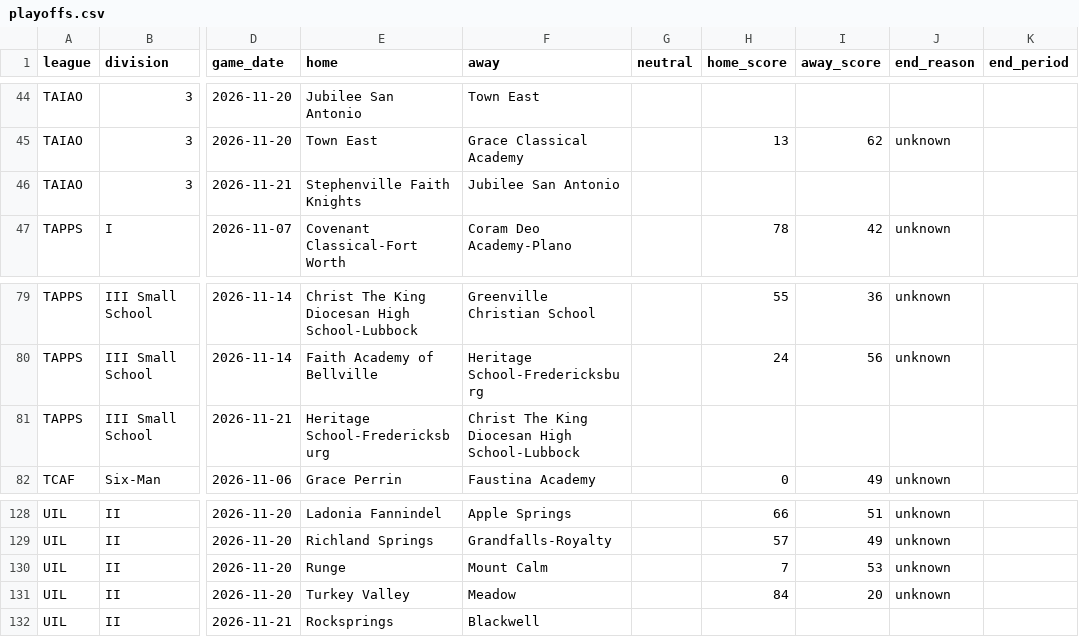
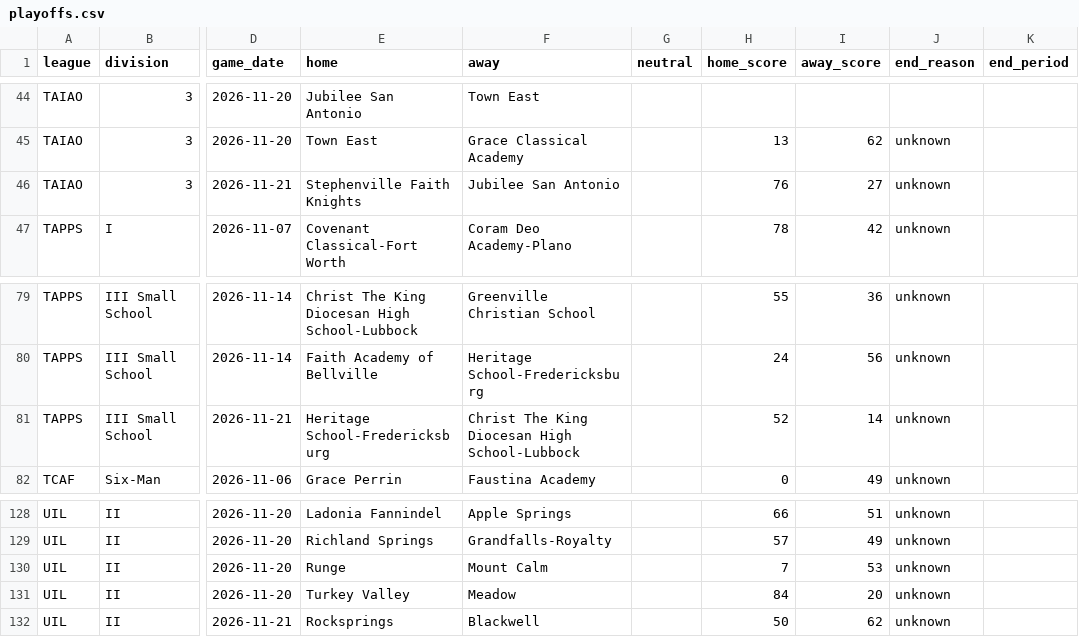
Before and after one commit to txsixman/txsixmanfootball, a CSV file: data/seed/maxpreps-2026/playoffs.csv, drawn as a sheet; only a part is shown, gaps mark what is left out; the diff names each change by its address in the sheet, - before the commit and + after, or states it on an @@ line.

```diff
--- a/data/seed/maxpreps-2026/playoffs.csv
+++ b/data/seed/maxpreps-2026/playoffs.csv
-H46 (home_score): (empty)
+H46 (home_score): 76
-I46 (away_score): (empty)
+I46 (away_score): 27
-J46 (end_reason): (empty)
+J46 (end_reason): unknown
-H81 (home_score): (empty)
+H81 (home_score): 52
-I81 (away_score): (empty)
+I81 (away_score): 14
-J81 (end_reason): (empty)
+J81 (end_reason): unknown
-H132 (home_score): (empty)
+H132 (home_score): 50
-I132 (away_score): (empty)
+I132 (away_score): 62
-J132 (end_reason): (empty)
+J132 (end_reason): unknown
```
Also changed, not shown: data/seed/maxpreps-2026/games.csv, 1 other file.
